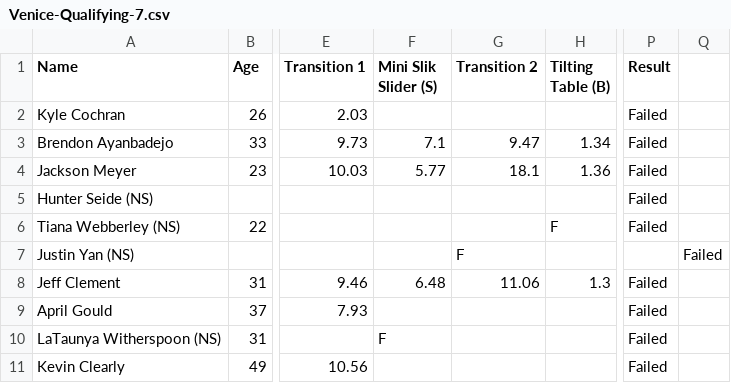
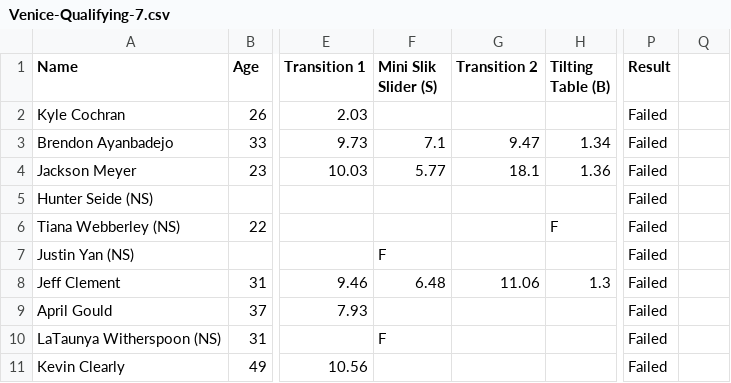
Before and after one commit to The57thPick/ninja, a CSV file: data/csv/season7/1/Venice-Qualifying-7.csv, drawn as a sheet; only a part is shown, gaps mark what is left out; the diff names each change by its address in the sheet, - before the commit and + after, or states it on an @@ line.

```diff
--- a/data/csv/season7/1/Venice-Qualifying-7.csv
+++ b/data/csv/season7/1/Venice-Qualifying-7.csv
-F7 (Mini Slik Slider (S)): (empty)
+F7 (Mini Slik Slider (S)): F
-G7 (Transition 2): F
+G7 (Transition 2): (empty)
-P7 (Result): (empty)
+P7 (Result): Failed
-Q7: Failed
+Q7: (empty)
```
Also changed, not shown: data/csv/season7/3/Stage-3-7.csv, 2 other files.
